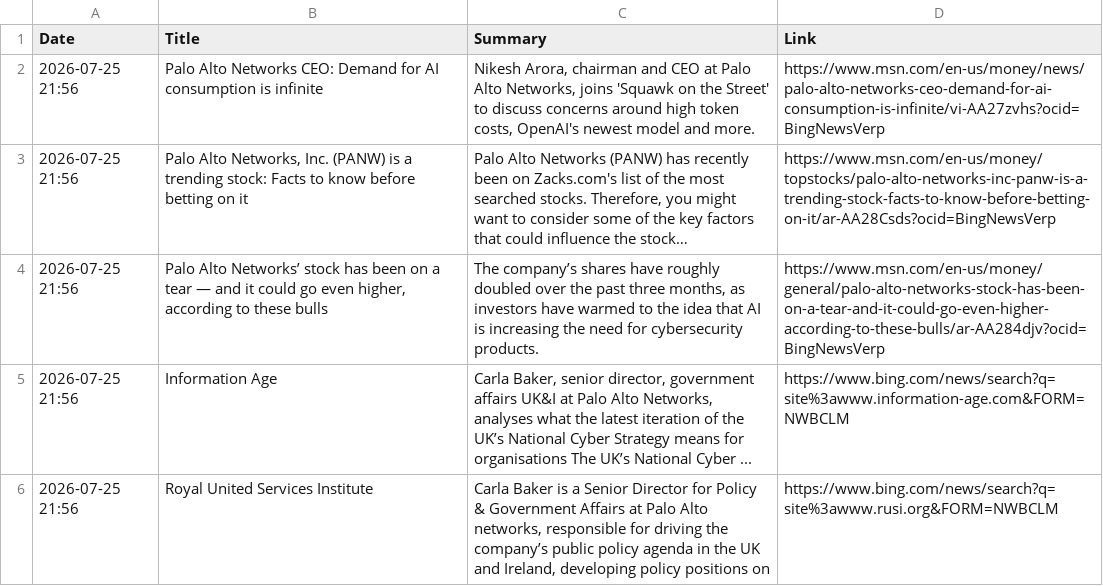
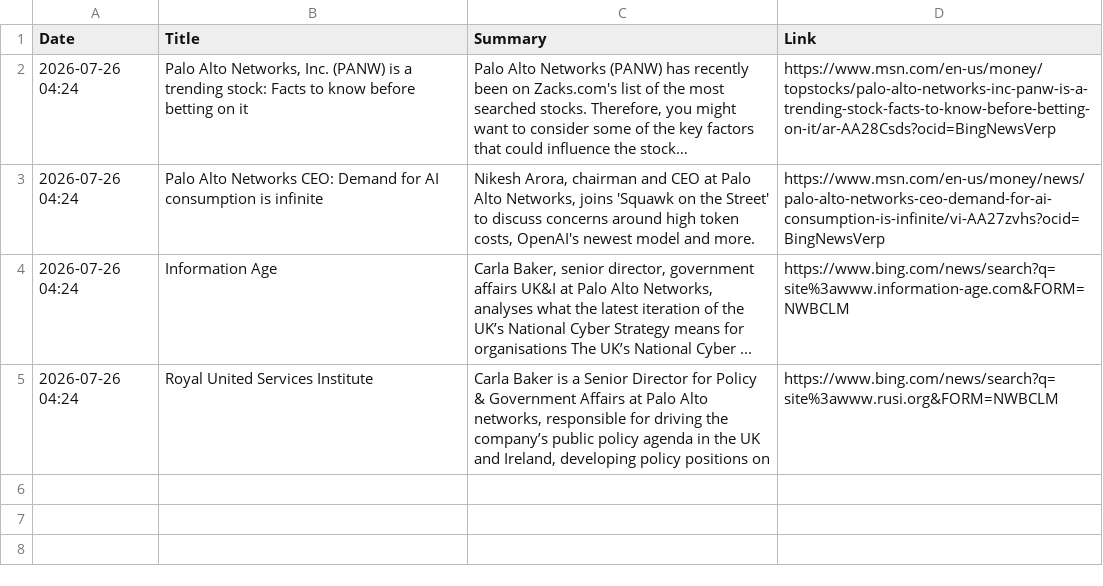
Before and after one commit to ashnaHPR/HPRxPANW-UK-tracker, a CSV file: summaries/weekly/summary.csv, drawn as a sheet; long unchanged cells end in …; removed rows and columns are numbered as before the commit, all else as after; the diff names each change by its address in the sheet, - before the commit and + after, or states it on an @@ line.

```diff
--- a/summaries/weekly/summary.csv
+++ b/summaries/weekly/summary.csv
-row 2: 2026-07-25 21:56 | Palo Alto Networks CEO: Demand for AI consumption is infinite | Nikesh Arora, chairman and CEO at Palo Alto Networks, joins 'Squawk on the Street' to discuss concerns around high token costs, OpenAI's newest model and more. | https://www.msn.com/en-us/money/news/palo-alto-networks-ceo-demand-for-ai-consumption-is-infinite/vi-AA27zvhs?ocid=BingNewsVerp
-A2 (Date): 2026-07-25 21:56
+A2 (Date): 2026-07-26 04:24
-row 4: 2026-07-25 21:56 | Palo Alto Networks’ stock has been on a tear — and it could go even higher, according to these bulls | The company’s shares have roughly doubled over the past three months, as investors have warmed to the idea that AI is increasing the need for cybersecurity products. | https://www.msn.com/en-us/money/general/palo-alto-networks-stock-has-been-on-a-tear-and-it-could-go-even-higher-according-to-these-bulls/ar-AA284djv?ocid=BingNewsVerp
+row 3: 2026-07-26 04:24 | Palo Alto Networks CEO: Demand for AI consumption is infinite | Nikesh Arora, chairman and CEO at Palo Alto Networks, joins 'Squawk on the Street' to discuss concerns around high token costs, OpenAI's newest model and more. | https://www.msn.com/en-us/money/news/palo-alto-networks-ceo-demand-for-ai-consumption-is-infinite/vi-AA27zvhs?ocid=BingNewsVerp
-A4:A5 (Date): 2026-07-25 21:56
+A4:A5 (Date): 2026-07-26 04:24
```
Also changed, not shown: 1 other file.
